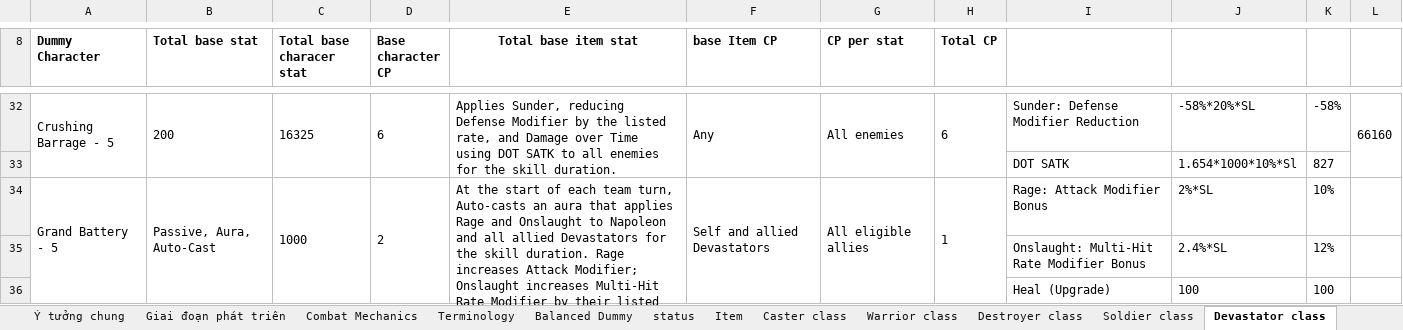
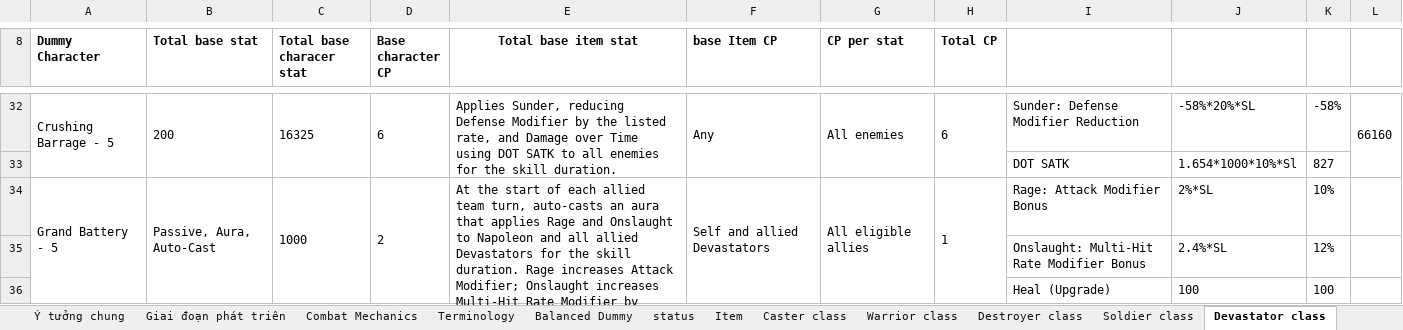
Before and after one commit to phamthach11-create/Avatar-war, an Excel workbook: data/excel/Thiết kế game.xlsx, sheet Devastator class, drawn as a sheet; only a part is shown, gaps mark what is left out; values as stored, in another font and other column widths than the file's, no borders; the diff names each change by its address in the sheet, - before the commit and + after, or states it on an @@ line.

Commit message:
fix(combat): align demo and workbook with approved status and turn rules

```diff
--- a/data/excel/Thiết kế game.xlsx (sheet Devastator class)
+++ b/data/excel/Thiết kế game.xlsx (sheet Devastator class)
-E34 (Total base item stat): …of each team turn, Auto-casts an aura…
+E34 (Total base item stat): …of each allied team turn, auto-casts an aura…
```
Also changed, not shown: sheet Combat Mechanics, sheet status, 17 other files.
